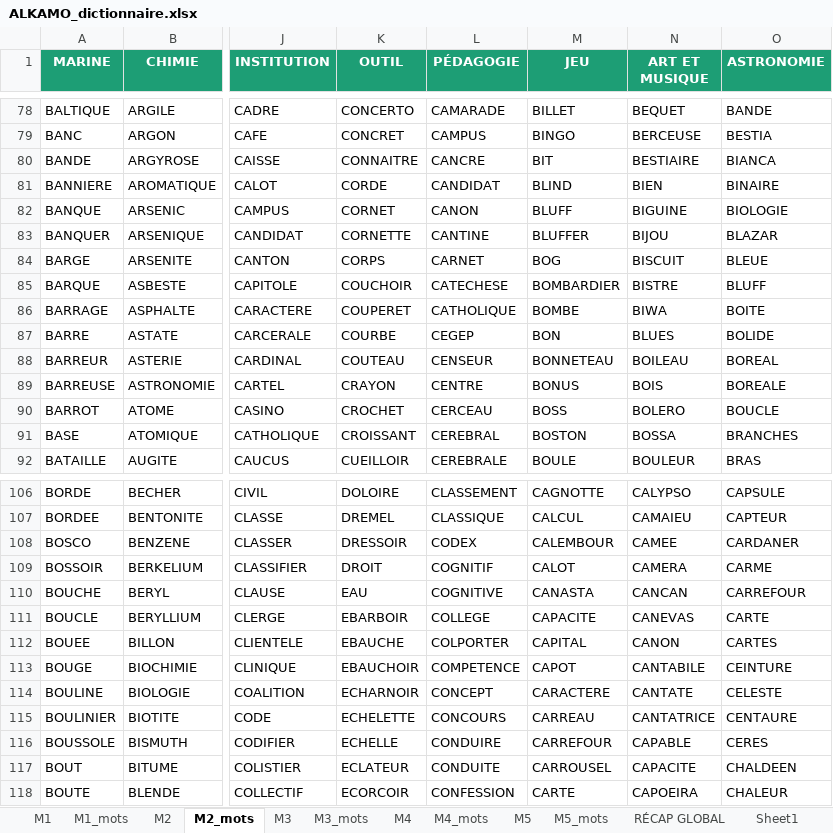
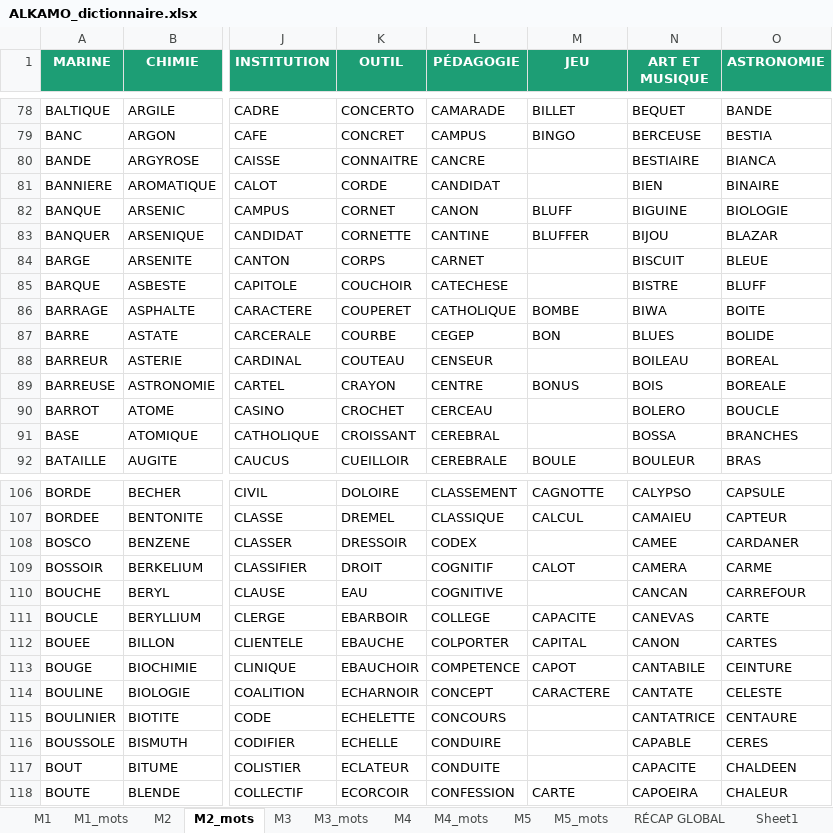
Before and after one commit to beldjehemalkma-bit/beldjehemalkma-bit.github.io, an Excel workbook: ALKAMO_dictionnaire.xlsx, sheet M2_mots, drawn as a sheet; only a part is shown, gaps mark what is left out; values as stored, in another font and other column widths than the file's, no borders; conditional formats not drawn; the diff covers the shown part only; the diff names each change by its address in the sheet, - before the commit and + after, or states it on an @@ line.

```diff
--- a/ALKAMO_dictionnaire.xlsx (sheet M2_mots)
+++ b/ALKAMO_dictionnaire.xlsx (sheet M2_mots)
-M80 (JEU): BIT
+M80 (JEU): (empty)
-M81 (JEU): BLIND
+M81 (JEU): (empty)
-M84 (JEU): BOG
+M84 (JEU): (empty)
-M85 (JEU): BOMBARDIER
+M85 (JEU): (empty)
-M88 (JEU): BONNETEAU
+M88 (JEU): (empty)
-M90 (JEU): BOSS
+M90 (JEU): (empty)
-M91 (JEU): BOSTON
+M91 (JEU): (empty)
-M108 (JEU): CALEMBOUR
+M108 (JEU): (empty)
-M110 (JEU): CANASTA
+M110 (JEU): (empty)
-M115 (JEU): CARREAU
+M115 (JEU): (empty)
-M116 (JEU): CARREFOUR
+M116 (JEU): (empty)
-M117 (JEU): CARROUSEL
+M117 (JEU): (empty)
```
Also changed, not shown: 54 edited cells elsewhere in this sheet, sheet M1_mots, sheet RÉCAP GLOBAL, sheet M1, sheet M2, 3 other files.
